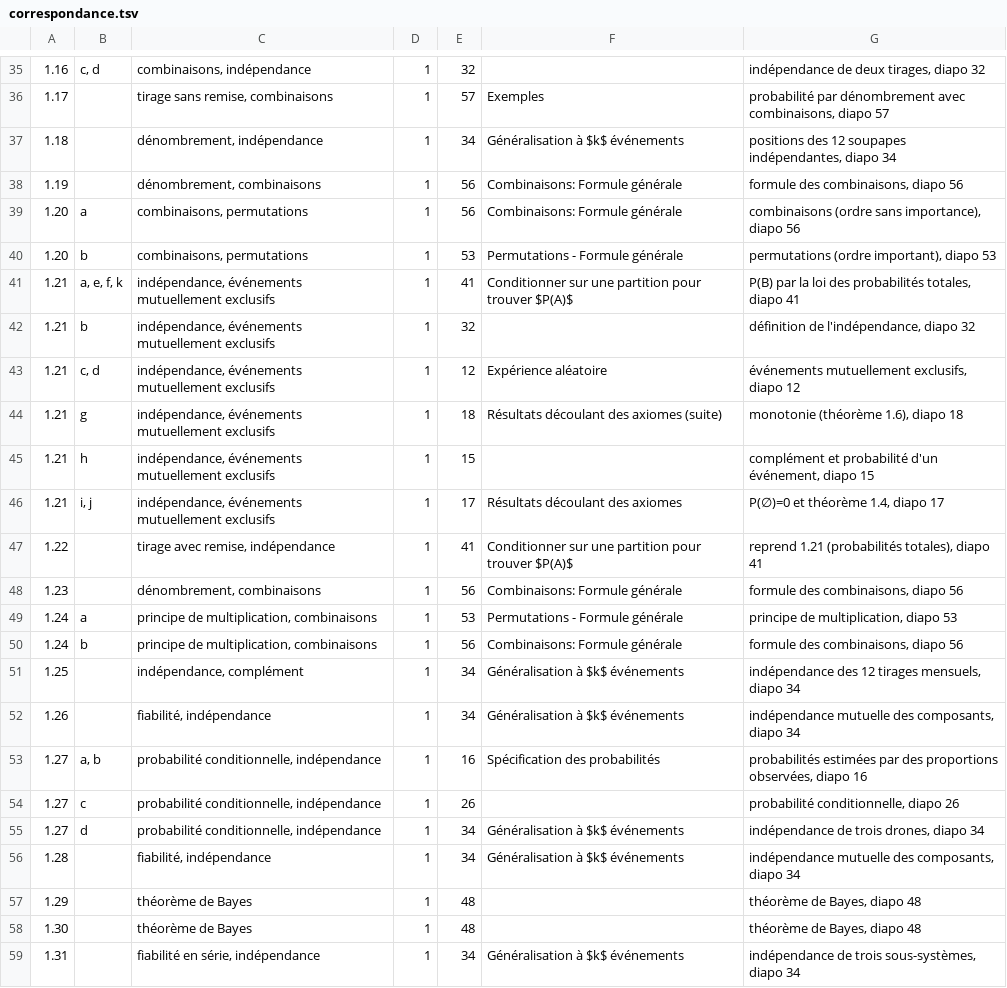
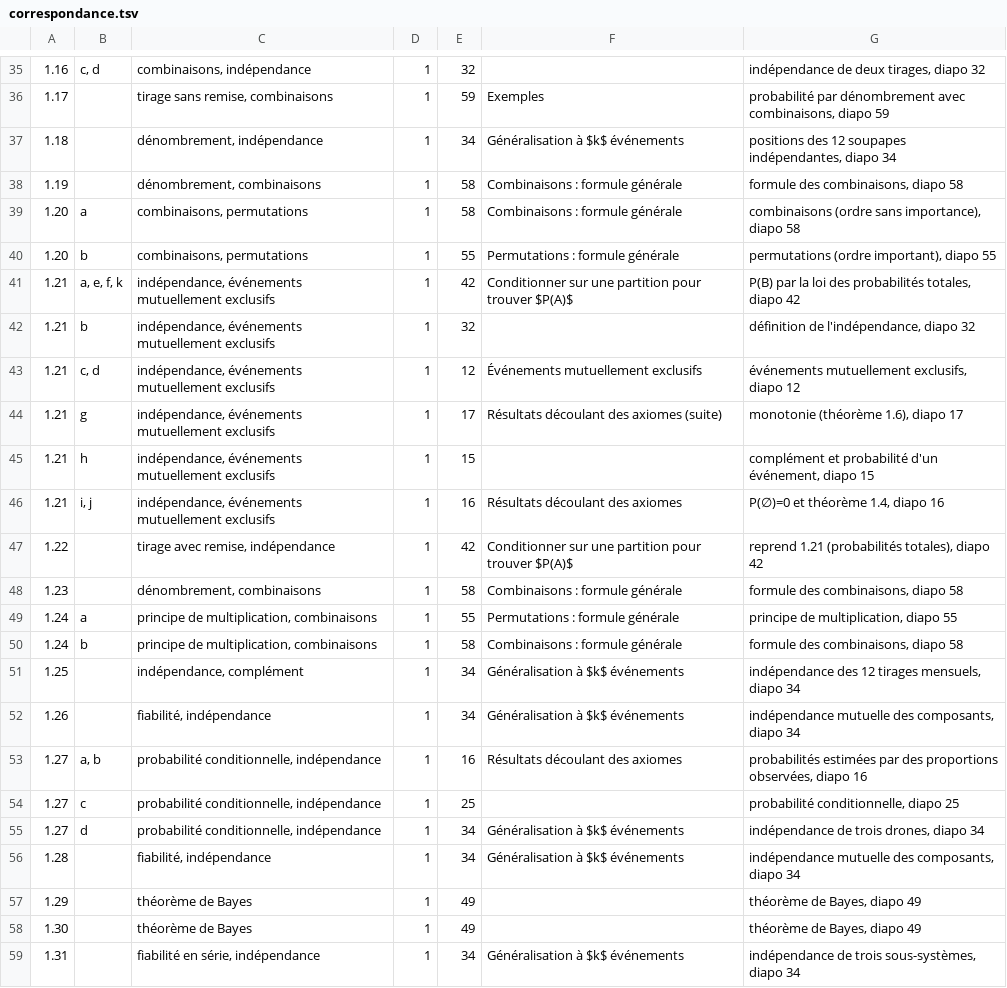
Before and after one commit to JulienMiron/STT-1000, a TSV file: exercices/correspondance.tsv, drawn as a sheet; only a part is shown, gaps mark what is left out; the diff covers the shown part only; the diff names each change by its address in the sheet, - before the commit and + after, or states it on an @@ line.

```diff
--- a/exercices/correspondance.tsv
+++ b/exercices/correspondance.tsv
-E36: 57
+E36: 59
-G36: …combinaisons, diapo 57
+G36: …combinaisons, diapo 59
-E38:E39: 56
+E38:E39: 58
-F38:F39: Combinaisons: Formule générale
+F38:F39: Combinaisons : formule générale
-G38: formule des combinaisons, diapo 56
+G38: formule des combinaisons, diapo 58
-G39: …importance), diapo 56
+G39: …importance), diapo 58
-E40: 53
+E40: 55
-F40: Permutations - Formule générale
+F40: Permutations : formule générale
-G40: permutations (ordre important), diapo 53
+G40: permutations (ordre important), diapo 55
-E41: 41
+E41: 42
-G41: …totales, diapo 41
+G41: …totales, diapo 42
-F43: Expérience aléatoire
+F43: Événements mutuellement exclusifs
-E44: 18
+E44: 17
-G44: monotonie (théorème 1.6), diapo 18
+G44: monotonie (théorème 1.6), diapo 17
-E46: 17
+E46: 16
-G46: P(∅)=0 et théorème 1.4, diapo 17
+G46: P(∅)=0 et théorème 1.4, diapo 16
-E47: 41
+E47: 42
-G47: reprend 1.21 (probabilités totales), diapo 41
+G47: reprend 1.21 (probabilités totales), diapo 42
-E48: 56
+E48: 58
-F48: Combinaisons: Formule générale
+F48: Combinaisons : formule générale
-G48: formule des combinaisons, diapo 56
+G48: formule des combinaisons, diapo 58
-E49: 53
+E49: 55
-F49: Permutations - Formule générale
+F49: Permutations : formule générale
-G49: principe de multiplication, diapo 53
+G49: principe de multiplication, diapo 55
-E50: 56
+E50: 58
-F50: Combinaisons: Formule générale
+F50: Combinaisons : formule générale
-G50: formule des combinaisons, diapo 56
+G50: formule des combinaisons, diapo 58
-F53: Spécification des probabilités
+F53: Résultats découlant des axiomes
-E54: 26
+E54: 25
-G54: probabilité conditionnelle, diapo 26
+G54: probabilité conditionnelle, diapo 25
-E57:E58: 48
+E57:E58: 49
-G57:G58: théorème de Bayes, diapo 48
+G57:G58: théorème de Bayes, diapo 49
```
Also changed, not shown: 64 edited cells elsewhere in this file, 1 other file.
